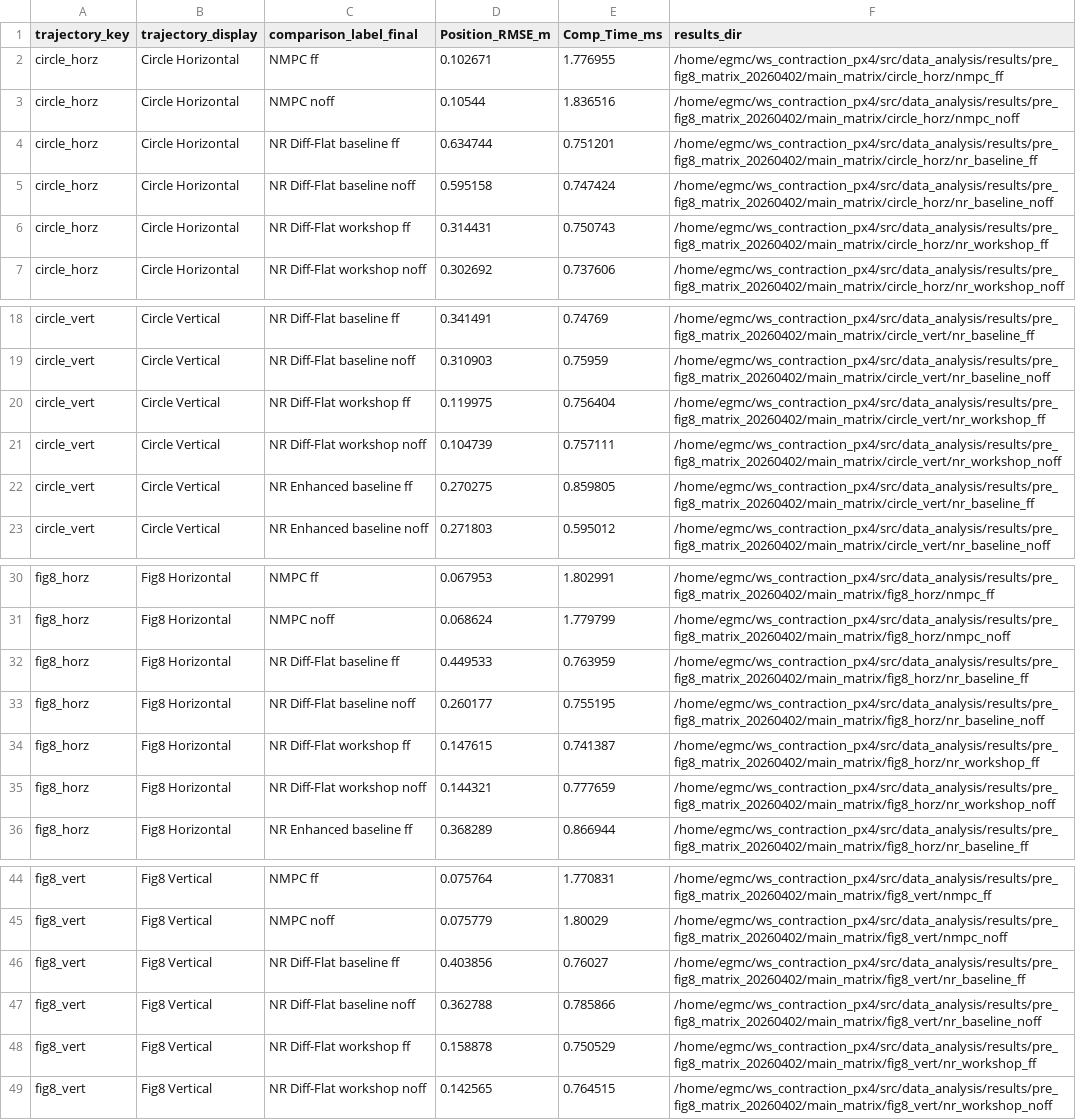
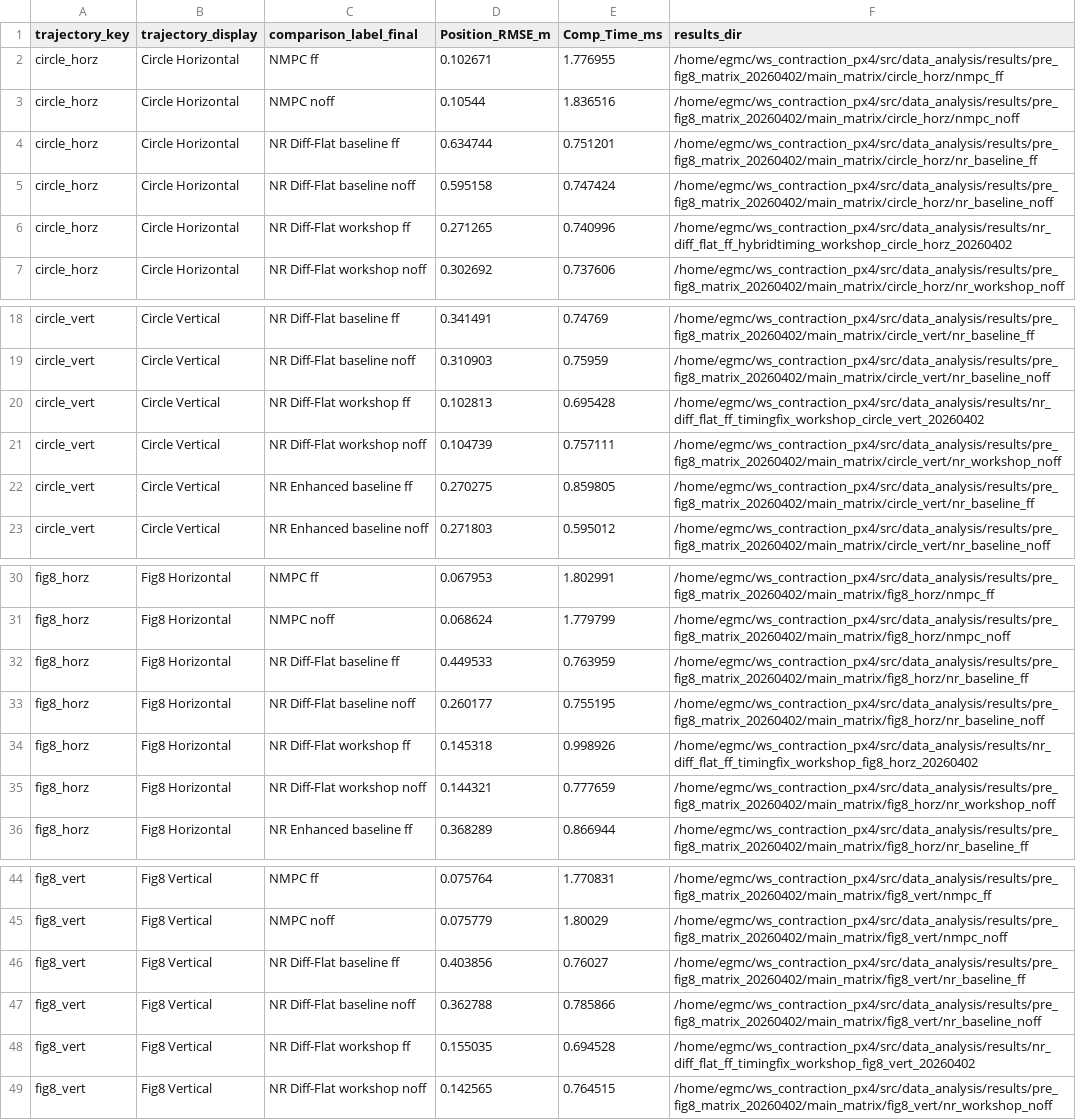
Before and after one commit to evannsm/contraction_controller_px4, a CSV file: docs/generated/pre_fig8_matrix_20260402/pre_fig8_main_matrix.csv, drawn as a sheet; only a part is shown, gaps mark what is left out.

```diff
--- a/docs/generated/pre_fig8_matrix_20260402/pre_fig8_main_matrix.csv
+++ b/docs/generated/pre_fig8_matrix_20260402/pre_fig8_main_matrix.csv
@@ -5,3 +5,3 @@ circle_horz,Circle Horizontal,NR Diff-Flat baseline ff,0.634744,0.751201,/home/e
 circle_horz,Circle Horizontal,NR Diff-Flat baseline noff,0.595158,0.747424,/home/egmc/ws_contraction_px4/src/data_analysis/results/pre_fig8_matrix_20260402/main_matrix/circle_horz/nr_baseline_noff
-circle_horz,Circle Horizontal,NR Diff-Flat workshop ff,0.314431,0.750743,/home/egmc/ws_contraction_px4/src/data_analysis/results/pre_fig8_matrix_20260402/main_matrix/circle_horz/nr_workshop_ff
+circle_horz,Circle Horizontal,NR Diff-Flat workshop ff,0.271265,0.740996,/home/egmc/ws_contraction_px4/src/data_analysis/results/nr_diff_flat_ff_hybridtiming_workshop_circle_horz_20260402
 circle_horz,Circle Horizontal,NR Diff-Flat workshop noff,0.302692,0.737606,/home/egmc/ws_contraction_px4/src/data_analysis/results/pre_fig8_matrix_20260402/main_matrix/circle_horz/nr_workshop_noff
@@ -19,3 +19,3 @@ circle_vert,Circle Vertical,NR Diff-Flat baseline ff,0.341491,0.74769,/home/egmc
 circle_vert,Circle Vertical,NR Diff-Flat baseline noff,0.310903,0.75959,/home/egmc/ws_contraction_px4/src/data_analysis/results/pre_fig8_matrix_20260402/main_matrix/circle_vert/nr_baseline_noff
-circle_vert,Circle Vertical,NR Diff-Flat workshop ff,0.119975,0.756404,/home/egmc/ws_contraction_px4/src/data_analysis/results/pre_fig8_matrix_20260402/main_matrix/circle_vert/nr_workshop_ff
+circle_vert,Circle Vertical,NR Diff-Flat workshop ff,0.102813,0.695428,/home/egmc/ws_contraction_px4/src/data_analysis/results/nr_diff_flat_ff_timingfix_workshop_circle_vert_20260402
 circle_vert,Circle Vertical,NR Diff-Flat workshop noff,0.104739,0.757111,/home/egmc/ws_contraction_px4/src/data_analysis/results/pre_fig8_matrix_20260402/main_matrix/circle_vert/nr_workshop_noff
@@ -33,3 +33,3 @@ fig8_horz,Fig8 Horizontal,NR Diff-Flat baseline ff,0.449533,0.763959,/home/egmc/
 fig8_horz,Fig8 Horizontal,NR Diff-Flat baseline noff,0.260177,0.755195,/home/egmc/ws_contraction_px4/src/data_analysis/results/pre_fig8_matrix_20260402/main_matrix/fig8_horz/nr_baseline_noff
-fig8_horz,Fig8 Horizontal,NR Diff-Flat workshop ff,0.147615,0.741387,/home/egmc/ws_contraction_px4/src/data_analysis/results/pre_fig8_matrix_20260402/main_matrix/fig8_horz/nr_workshop_ff
+fig8_horz,Fig8 Horizontal,NR Diff-Flat workshop ff,0.145318,0.998926,/home/egmc/ws_contraction_px4/src/data_analysis/results/nr_diff_flat_ff_timingfix_workshop_fig8_horz_20260402
 fig8_horz,Fig8 Horizontal,NR Diff-Flat workshop noff,0.144321,0.777659,/home/egmc/ws_contraction_px4/src/data_analysis/results/pre_fig8_matrix_20260402/main_matrix/fig8_horz/nr_workshop_noff
@@ -47,3 +47,3 @@ fig8_vert,Fig8 Vertical,NR Diff-Flat baseline ff,0.403856,0.76027,/home/egmc/ws_
 fig8_vert,Fig8 Vertical,NR Diff-Flat baseline noff,0.362788,0.785866,/home/egmc/ws_contraction_px4/src/data_analysis/results/pre_fig8_matrix_20260402/main_matrix/fig8_vert/nr_baseline_noff
-fig8_vert,Fig8 Vertical,NR Diff-Flat workshop ff,0.158878,0.750529,/home/egmc/ws_contraction_px4/src/data_analysis/results/pre_fig8_matrix_20260402/main_matrix/fig8_vert/nr_workshop_ff
+fig8_vert,Fig8 Vertical,NR Diff-Flat workshop ff,0.155035,0.694528,/home/egmc/ws_contraction_px4/src/data_analysis/results/nr_diff_flat_ff_timingfix_workshop_fig8_vert_20260402
 fig8_vert,Fig8 Vertical,NR Diff-Flat workshop noff,0.142565,0.764515,/home/egmc/ws_contraction_px4/src/data_analysis/results/pre_fig8_matrix_20260402/main_matrix/fig8_vert/nr_workshop_noff
```
Also changed, not shown: docs/generated/pre_fig8_matrix_20260402/comp_time_table.csv, docs/generated/pre_fig8_matrix_20260402/executive_summary.csv, 30 other files.
